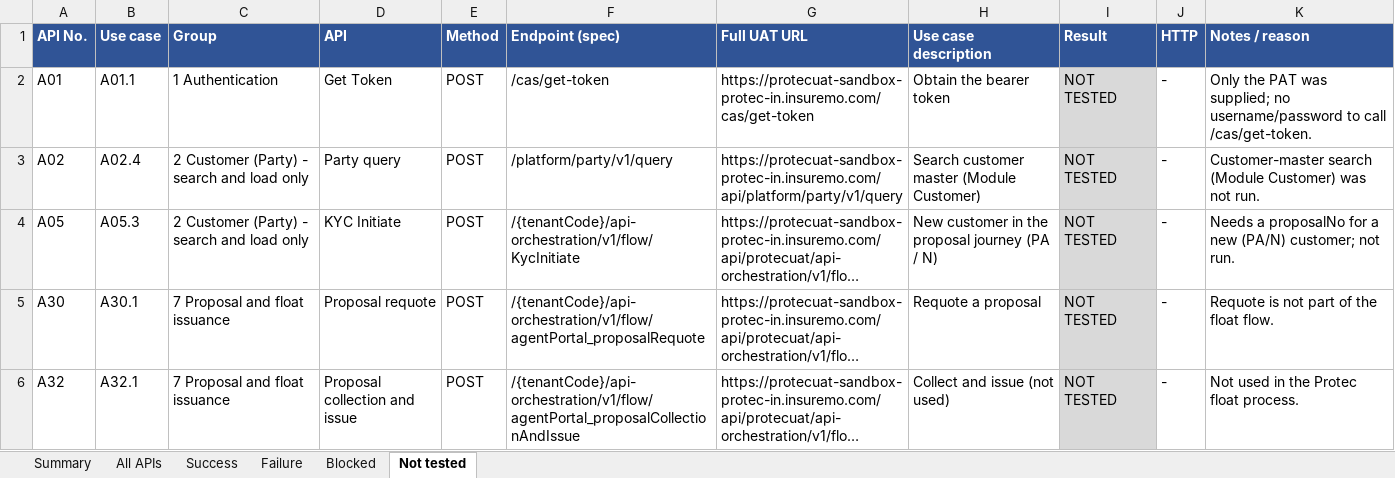
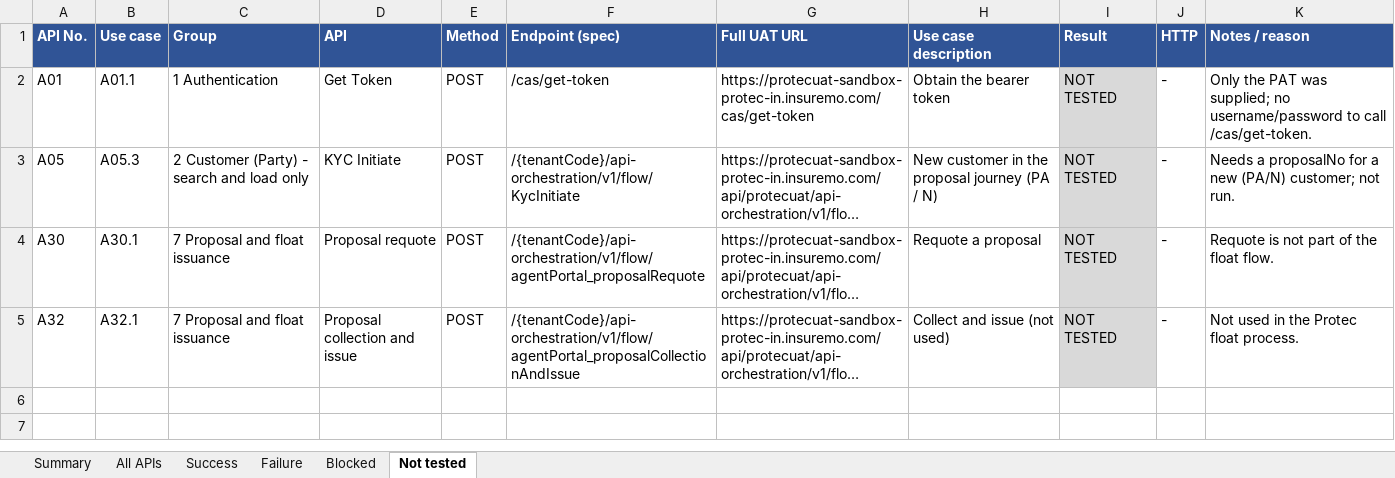
Before and after one commit to BR8Innovates/Tablet, an Excel workbook: Protec_UAT_API_Test_Report.xlsx, sheet Not tested, drawn as a sheet; long unchanged cells end in …; values as stored, in another font and other column widths than the file's, no borders; the diff names each change by its address in the sheet, - before the commit and + after, or states it on an @@ line.

```diff
--- a/Protec_UAT_API_Test_Report.xlsx (sheet Not tested)
+++ b/Protec_UAT_API_Test_Report.xlsx (sheet Not tested)
-row 3: A02 | A02.4 | 2 Customer (Party) - search and load only | Party query | POST | /platform/party/v1/query | https://protecuat-sandbox-protec-in.insuremo.com/api/platform/party/v1/query | Search customer master (Module Customer) | NOT TESTED | - | Customer-master search (Module Customer) was not run.
```
Also changed, not shown: sheet Success, sheet Blocked, sheet All APIs, sheet Failure, sheet Summary, 1 other file.
